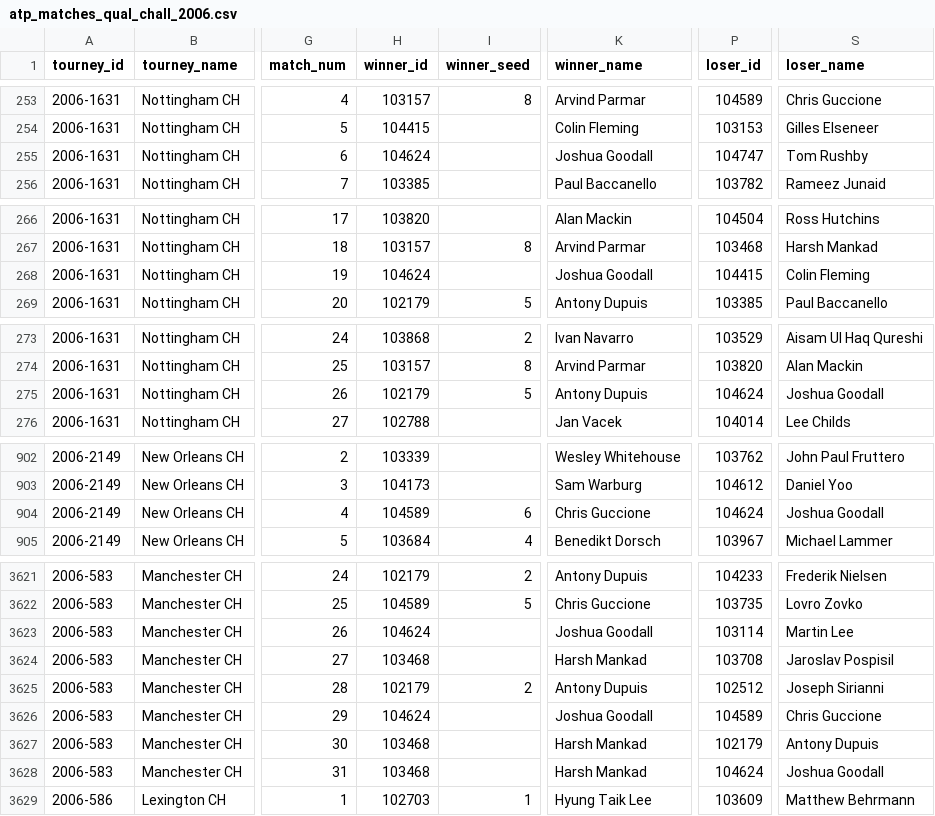
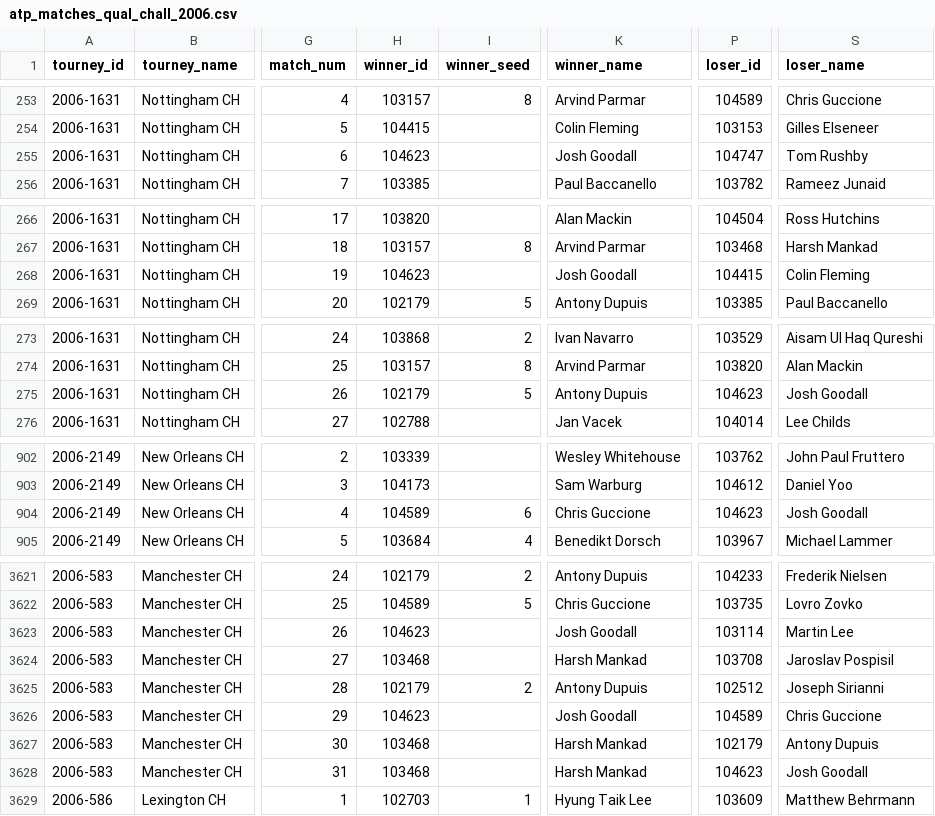
Before and after one commit to JeffSackmann/tennis_atp, a CSV file: atp_matches_qual_chall_2006.csv, drawn as a sheet; only a part is shown, gaps mark what is left out; the diff covers the shown part only; the diff names each change by its address in the sheet, - before the commit and + after, or states it on an @@ line.

```diff
--- a/atp_matches_qual_chall_2006.csv
+++ b/atp_matches_qual_chall_2006.csv
-H255 (winner_id): 104624
+H255 (winner_id): 104623
-K255 (winner_name): Joshua Goodall
+K255 (winner_name): Josh Goodall
-H268 (winner_id): 104624
+H268 (winner_id): 104623
-K268 (winner_name): Joshua Goodall
+K268 (winner_name): Josh Goodall
-P275 (loser_id): 104624
+P275 (loser_id): 104623
-S275 (loser_name): Joshua Goodall
+S275 (loser_name): Josh Goodall
-P904 (loser_id): 104624
+P904 (loser_id): 104623
-S904 (loser_name): Joshua Goodall
+S904 (loser_name): Josh Goodall
-H3623 (winner_id): 104624
+H3623 (winner_id): 104623
-K3623 (winner_name): Joshua Goodall
+K3623 (winner_name): Josh Goodall
-H3626 (winner_id): 104624
+H3626 (winner_id): 104623
-K3626 (winner_name): Joshua Goodall
+K3626 (winner_name): Josh Goodall
-P3628 (loser_id): 104624
+P3628 (loser_id): 104623
-S3628 (loser_name): Joshua Goodall
+S3628 (loser_name): Josh Goodall
```
Also changed, not shown: 44 edited cells elsewhere in this file, atp_matches_1976.csv, atp_matches_2001.csv, 23 other files.
